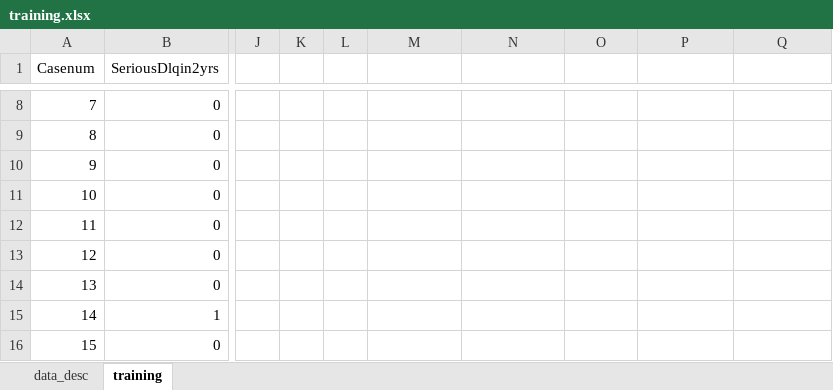
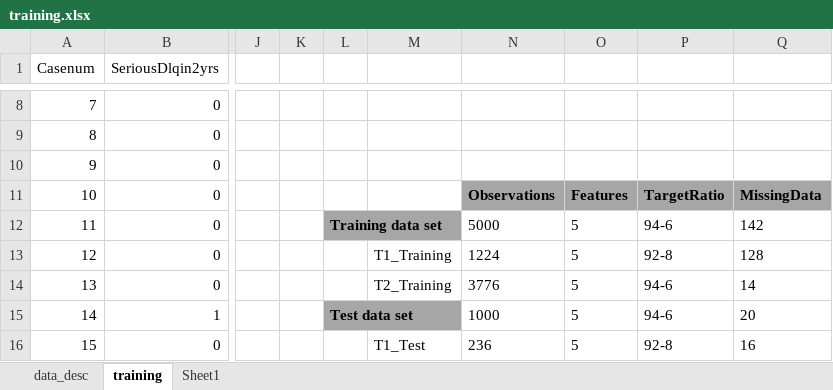
Before and after one commit to raviyelugula/MachineLearningExamples, an Excel workbook: Classification/training.xlsx, sheet training, drawn as a sheet; only a part is shown, gaps mark what is left out; values as stored, in another font and other column widths than the file's, no borders; the diff covers the shown part only; the diff names each change by its address in the sheet, - before the commit and + after, or states it on an @@ line.

```diff
--- a/Classification/training.xlsx (sheet training)
+++ b/Classification/training.xlsx (sheet training)
+sheet tab: Sheet1
-N11: (empty)
+N11: Observations
-N11:Q11 fill: none
+N11:Q11 fill: #A6A6A6
-O11: (empty)
+O11: Features
-P11: (empty)
+P11: TargetRatio
-Q11: (empty)
+Q11: MissingData
-L12: (empty)
+L12: Training data set
-L12:M12 fill: none
+L12:M12 fill: #A6A6A6
+L12:M12 merged
-N12: (empty)
+N12: 5000
-O12:O16: (empty)
+O12:O16: 5
-P12: (empty)
+P12: 94-6
-Q12: (empty)
+Q12: 142
-M13: (empty)
+M13: T1_Training
-N13: (empty)
+N13: 1224
-P13: (empty)
+P13: 92-8
-Q13: (empty)
+Q13: 128
-M14: (empty)
+M14: T2_Training
-N14: (empty)
+N14: 3776
-P14:P15: (empty)
+P14:P15: 94-6
-Q14: (empty)
+Q14: 14
-L15: (empty)
+L15: Test data set
-L15:M15 fill: none
+L15:M15 fill: #A6A6A6
+L15:M15 merged
-N15: (empty)
+N15: 1000
-Q15: (empty)
+Q15: 20
-M16: (empty)
+M16: T1_Test
-N16: (empty)
+N16: 236
-P16: (empty)
+P16: 92-8
-Q16: (empty)
+Q16: 16
```
Also changed, not shown: 5 edited cells elsewhere in this sheet, 8 other files.
